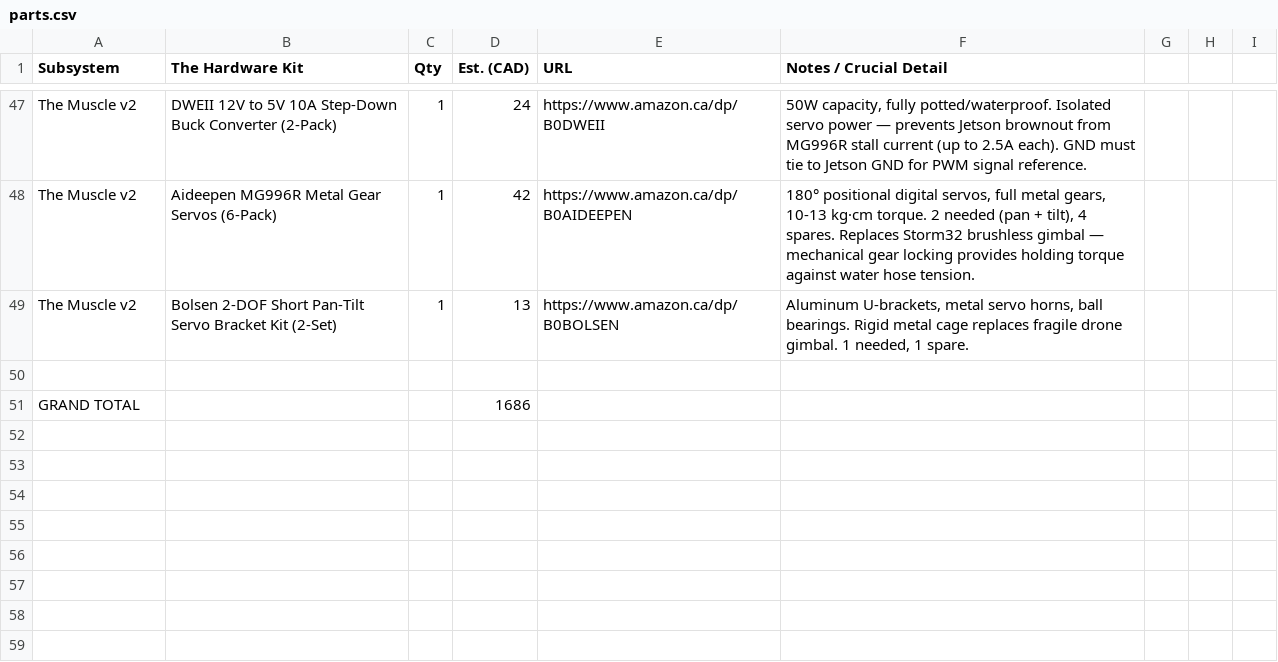
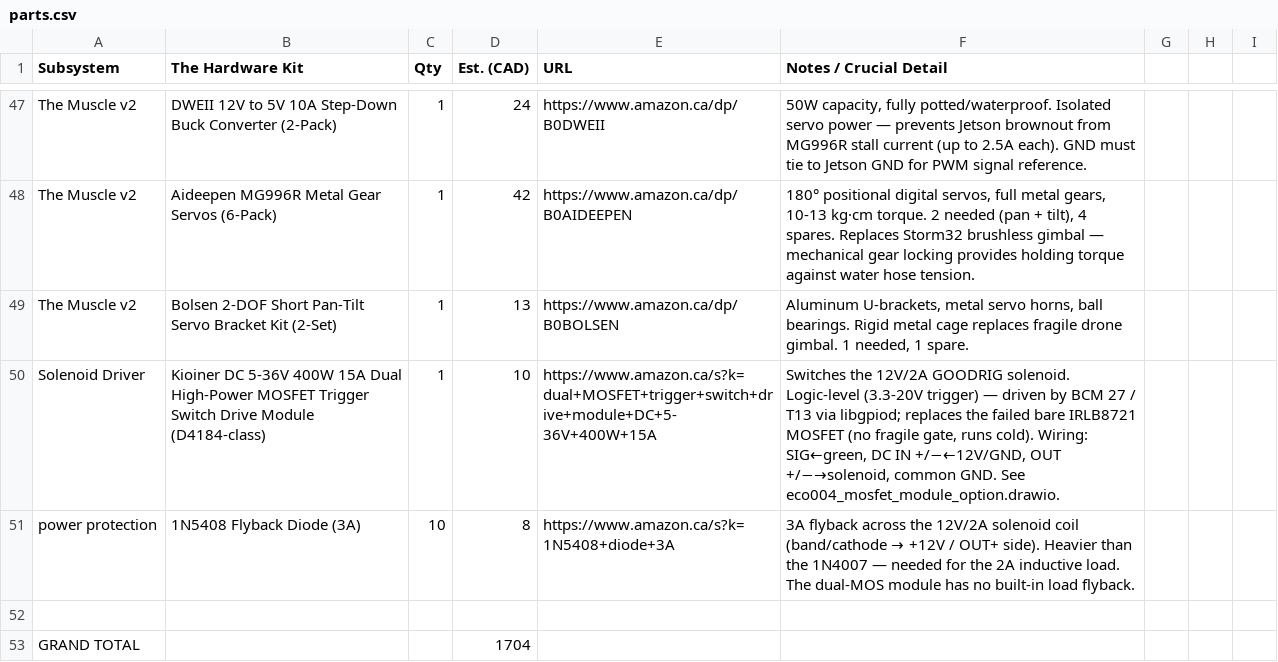
Before and after one commit to main-salman/dropMosquitoes, a CSV file: parts.csv, drawn as a sheet; only a part is shown, gaps mark what is left out.

```diff
--- a/parts.csv
+++ b/parts.csv
@@ -51,3 +51,5 @@ The Muscle v2	Aideepen MG996R Metal Gear Servos (6-Pack)	1	42	https://www.amazon
 The Muscle v2	Bolsen 2-DOF Short Pan-Tilt Servo Bracket Kit (2-Set)	1	13	https://www.amazon.ca/dp/B0BOLSEN	Aluminum U-brackets, metal servo horns, ball bearings. Rigid metal cage replaces fragile drone gimbal. 1 needed, 1 spare.
+Solenoid Driver	Kioiner DC 5-36V 400W 15A Dual High-Power MOSFET Trigger Switch Drive Module (D4184-class)	1	10	https://www.amazon.ca/s?k=dual+MOSFET+trigger+switch+drive+module+DC+5-36V+400W+15A	Switches the 12V/2A GOODRIG solenoid. Logic-level (3.3-20V trigger) — driven by BCM 27 / T13 via libgpiod; replaces the failed bare IRLB8721 MOSFET (no fragile gate, runs cold). Wiring: SIG←green, DC IN +/−←12V/GND, OUT +/−→solenoid, common GND. See eco004_mosfet_module_option.drawio.
+power protection	1N5408 Flyback Diode (3A)	10	8	https://www.amazon.ca/s?k=1N5408+diode+3A	3A flyback across the 12V/2A solenoid coil (band/cathode → +12V / OUT+ side). Heavier than the 1N4007 — needed for the 2A inductive load. The dual-MOS module has no built-in load flyback.
 
-GRAND TOTAL			1686
+GRAND TOTAL			1704
```
Also changed, not shown: 1 other file.
